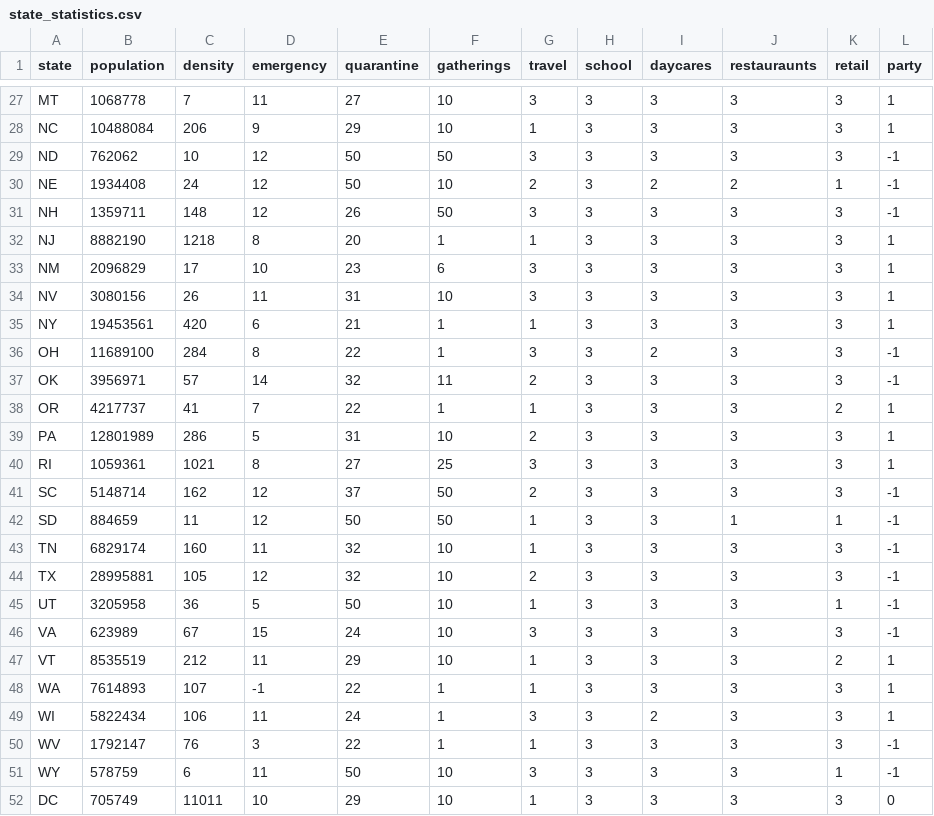
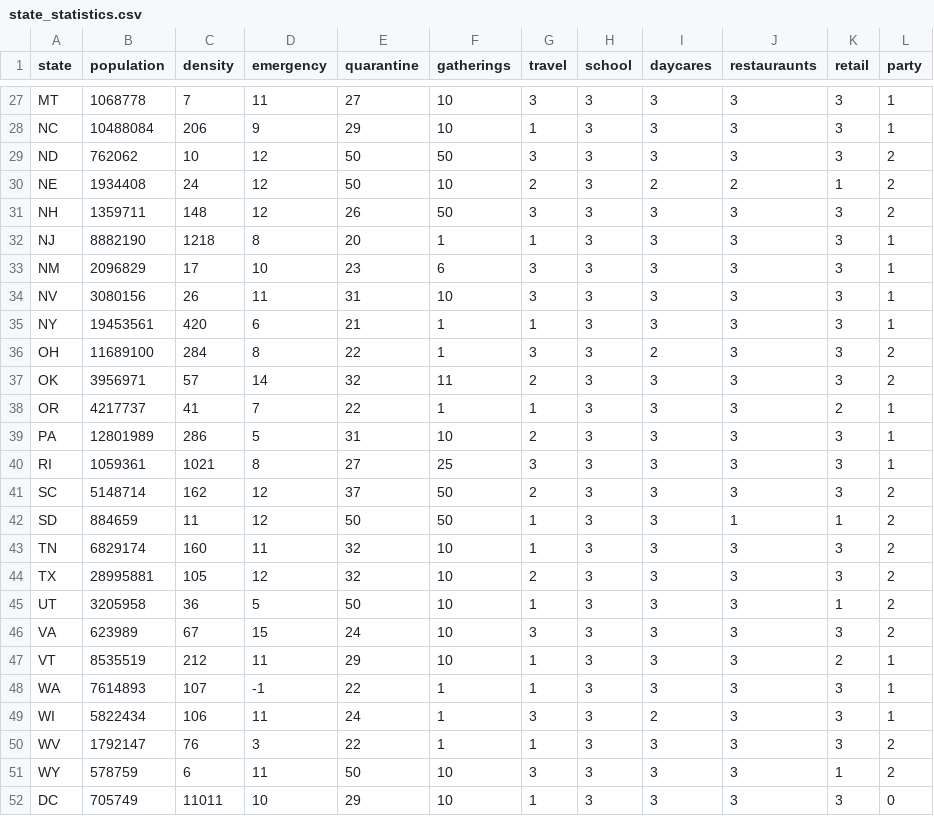
Before and after one commit to nyama8/EE-445-Final-Project, a CSV file: state_statistics.csv, drawn as a sheet; only a part is shown, gaps mark what is left out; the diff covers the shown part only.

```diff
--- a/state_statistics.csv
+++ b/state_statistics.csv
@@ -28,5 +28,5 @@ MT,1068778,7,11,27,10,3,3,3,3,3,1
 NC,10488084,206,9,29,10,1,3,3,3,3,1
-ND,762062,10,12,50,50,3,3,3,3,3,-1
-NE,1934408,24,12,50,10,2,3,2,2,1,-1
-NH,1359711,148,12,26,50,3,3,3,3,3,-1
+ND,762062,10,12,50,50,3,3,3,3,3,2
+NE,1934408,24,12,50,10,2,3,2,2,1,2
+NH,1359711,148,12,26,50,3,3,3,3,3,2
 NJ,8882190,1218,8,20,1,1,3,3,3,3,1
@@ -35,4 +35,4 @@ NV,3080156,26,11,31,10,3,3,3,3,3,1
 NY,19453561,420,6,21,1,1,3,3,3,3,1
-OH,11689100,284,8,22,1,3,3,2,3,3,-1
-OK,3956971,57,14,32,11,2,3,3,3,3,-1
+OH,11689100,284,8,22,1,3,3,2,3,3,2
+OK,3956971,57,14,32,11,2,3,3,3,3,2
 OR,4217737,41,7,22,1,1,3,3,3,2,1
@@ -40,8 +40,8 @@ PA,12801989,286,5,31,10,2,3,3,3,3,1
 RI,1059361,1021,8,27,25,3,3,3,3,3,1
-SC,5148714,162,12,37,50,2,3,3,3,3,-1
-SD,884659,11,12,50,50,1,3,3,1,1,-1
-TN,6829174,160,11,32,10,1,3,3,3,3,-1
-TX,28995881,105,12,32,10,2,3,3,3,3,-1
-UT,3205958,36,5,50,10,1,3,3,3,1,-1
-VA,623989,67,15,24,10,3,3,3,3,3,-1
+SC,5148714,162,12,37,50,2,3,3,3,3,2
+SD,884659,11,12,50,50,1,3,3,1,1,2
+TN,6829174,160,11,32,10,1,3,3,3,3,2
+TX,28995881,105,12,32,10,2,3,3,3,3,2
+UT,3205958,36,5,50,10,1,3,3,3,1,2
+VA,623989,67,15,24,10,3,3,3,3,3,2
 VT,8535519,212,11,29,10,1,3,3,3,2,1
@@ -49,4 +49,4 @@ WA,7614893,107,-1,22,1,1,3,3,3,3,1
 WI,5822434,106,11,24,1,3,3,2,3,3,1
-WV,1792147,76,3,22,1,1,3,3,3,3,-1
-WY,578759,6,11,50,10,3,3,3,3,1,-1
+WV,1792147,76,3,22,1,1,3,3,3,3,2
+WY,578759,6,11,50,10,3,3,3,3,1,2
 DC,705749,11011,10,29,10,1,3,3,3,3,0
```
Also changed, not shown: 13 edited cells elsewhere in this file.
